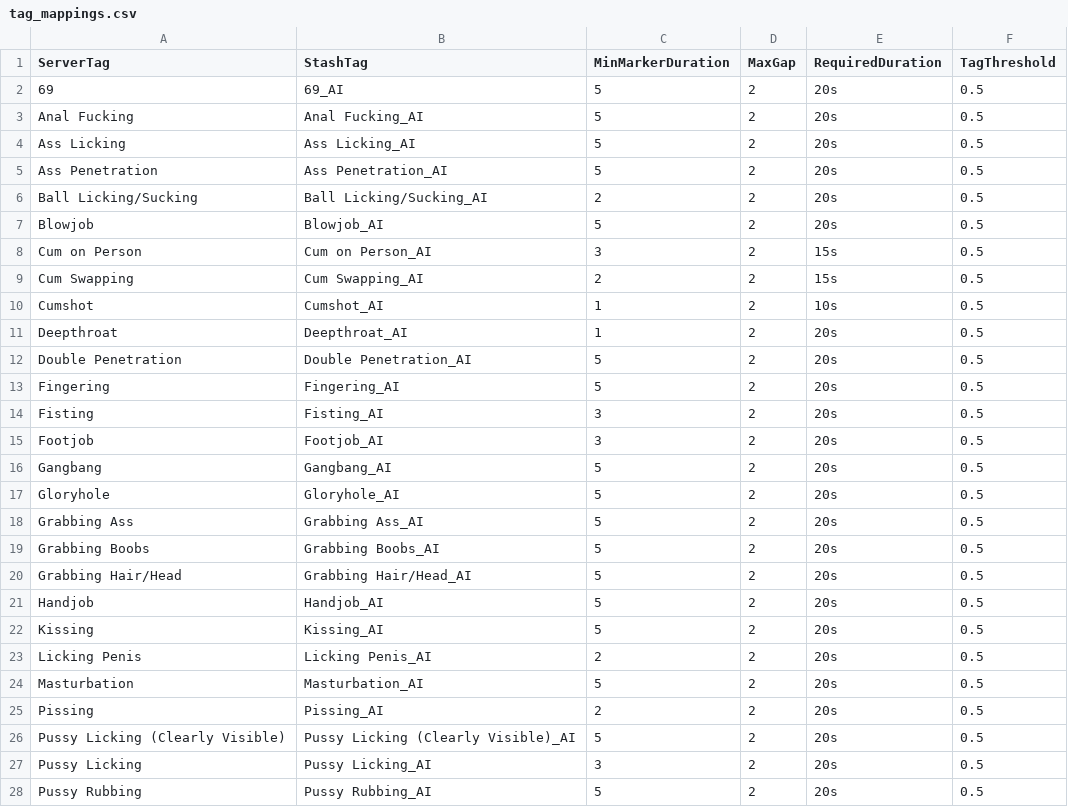
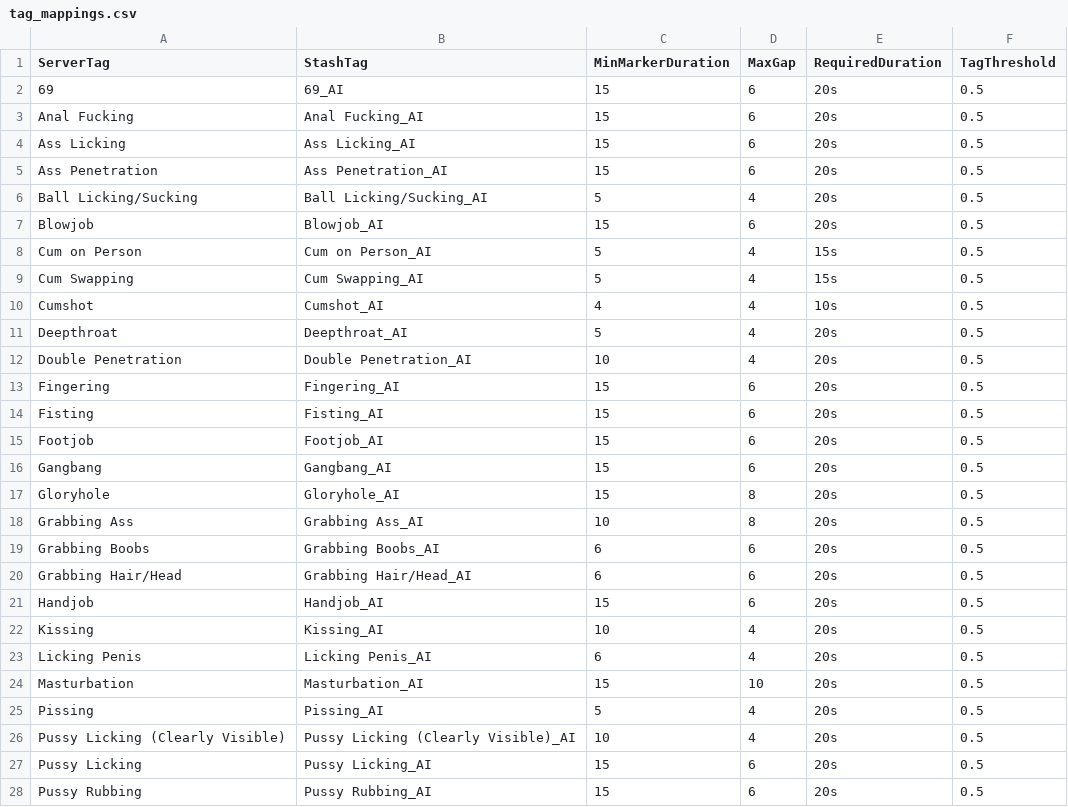
Before and after one commit to stashapp/CommunityScripts, a CSV file: plugins/AITagger/tag_mappings.csv, drawn as a sheet; only a part is shown; the diff covers the shown part only.

```diff
--- a/plugins/AITagger/tag_mappings.csv
+++ b/plugins/AITagger/tag_mappings.csv
@@ -1,28 +1,28 @@
 ServerTag,StashTag,MinMarkerDuration,MaxGap,RequiredDuration,TagThreshold
-69,69_AI,5,2,20s,0.5
-Anal Fucking,Anal Fucking_AI,5,2,20s,0.5
-Ass Licking,Ass Licking_AI,5,2,20s,0.5
-Ass Penetration,Ass Penetration_AI,5,2,20s,0.5
-Ball Licking/Sucking,Ball Licking/Sucking_AI,2,2,20s,0.5
-Blowjob,Blowjob_AI,5,2,20s,0.5
-Cum on Person,Cum on Person_AI,3,2,15s,0.5
-Cum Swapping,Cum Swapping_AI,2,2,15s,0.5
-Cumshot,Cumshot_AI,1,2,10s,0.5
-Deepthroat,Deepthroat_AI,1,2,20s,0.5
-Double Penetration,Double Penetration_AI,5,2,20s,0.5
-Fingering,Fingering_AI,5,2,20s,0.5
-Fisting,Fisting_AI,3,2,20s,0.5
-Footjob,Footjob_AI,3,2,20s,0.5
-Gangbang,Gangbang_AI,5,2,20s,0.5
-Gloryhole,Gloryhole_AI,5,2,20s,0.5
-Grabbing Ass,Grabbing Ass_AI,5,2,20s,0.5
-Grabbing Boobs,Grabbing Boobs_AI,5,2,20s,0.5
-Grabbing Hair/Head,Grabbing Hair/Head_AI,5,2,20s,0.5
-Handjob,Handjob_AI,5,2,20s,0.5
-Kissing,Kissing_AI,5,2,20s,0.5
-Licking Penis,Licking Penis_AI,2,2,20s,0.5
-Masturbation,Masturbation_AI,5,2,20s,0.5
-Pissing,Pissing_AI,2,2,20s,0.5
-Pussy Licking (Clearly Visible),Pussy Licking (Clearly Visible)_AI,5,2,20s,0.5
-Pussy Licking,Pussy Licking_AI,3,2,20s,0.5
-Pussy Rubbing,Pussy Rubbing_AI,5,2,20s,0.5
+69,69_AI,15,6,20s,0.5
+Anal Fucking,Anal Fucking_AI,15,6,20s,0.5
+Ass Licking,Ass Licking_AI,15,6,20s,0.5
+Ass Penetration,Ass Penetration_AI,15,6,20s,0.5
+Ball Licking/Sucking,Ball Licking/Sucking_AI,5,4,20s,0.5
+Blowjob,Blowjob_AI,15,6,20s,0.5
+Cum on Person,Cum on Person_AI,5,4,15s,0.5
+Cum Swapping,Cum Swapping_AI,5,4,15s,0.5
+Cumshot,Cumshot_AI,4,4,10s,0.5
+Deepthroat,Deepthroat_AI,5,4,20s,0.5
+Double Penetration,Double Penetration_AI,10,4,20s,0.5
+Fingering,Fingering_AI,15,6,20s,0.5
+Fisting,Fisting_AI,15,6,20s,0.5
+Footjob,Footjob_AI,15,6,20s,0.5
+Gangbang,Gangbang_AI,15,6,20s,0.5
+Gloryhole,Gloryhole_AI,15,8,20s,0.5
+Grabbing Ass,Grabbing Ass_AI,10,8,20s,0.5
+Grabbing Boobs,Grabbing Boobs_AI,6,6,20s,0.5
+Grabbing Hair/Head,Grabbing Hair/Head_AI,6,6,20s,0.5
+Handjob,Handjob_AI,15,6,20s,0.5
+Kissing,Kissing_AI,10,4,20s,0.5
+Licking Penis,Licking Penis_AI,6,4,20s,0.5
+Masturbation,Masturbation_AI,15,10,20s,0.5
+Pissing,Pissing_AI,5,4,20s,0.5
+Pussy Licking (Clearly Visible),Pussy Licking (Clearly Visible)_AI,10,4,20s,0.5
+Pussy Licking,Pussy Licking_AI,15,6,20s,0.5
+Pussy Rubbing,Pussy Rubbing_AI,15,6,20s,0.5
```
Also changed, not shown: 18 edited cells elsewhere in this file, 2 other files.
